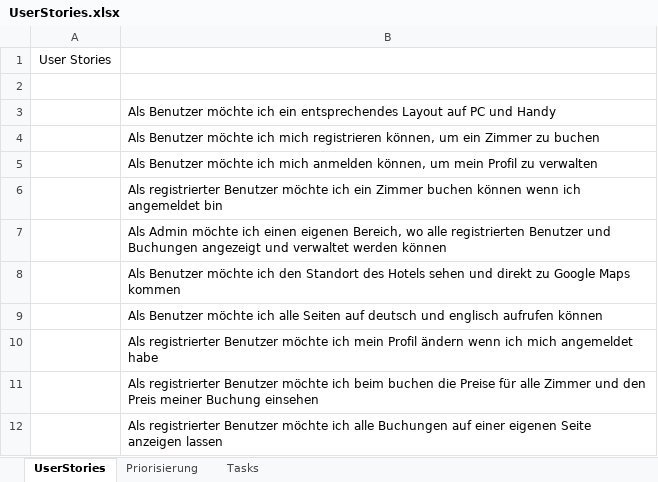
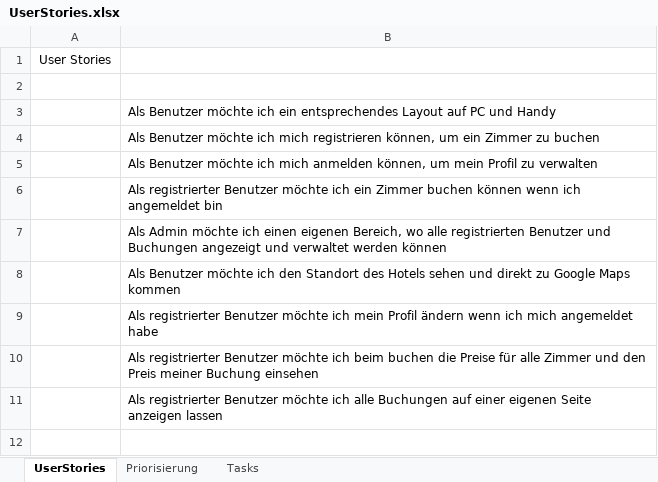
Before and after one commit to alexm391/WebprojektAlex, an Excel workbook: UserStories.xlsx, sheet UserStories, drawn as a sheet; values as stored, in another font and other column widths than the file's, no borders; the diff names each change by its address in the sheet, - before the commit and + after, or states it on an @@ line.

```diff
--- a/UserStories.xlsx (sheet UserStories)
+++ b/UserStories.xlsx (sheet UserStories)
-row 9:  | Als Benutzer möchte ich alle Seiten auf deutsch und englisch aufrufen können
```
Also changed, not shown: sheet Tasks, sheet Priorisierung, 15 other files.
